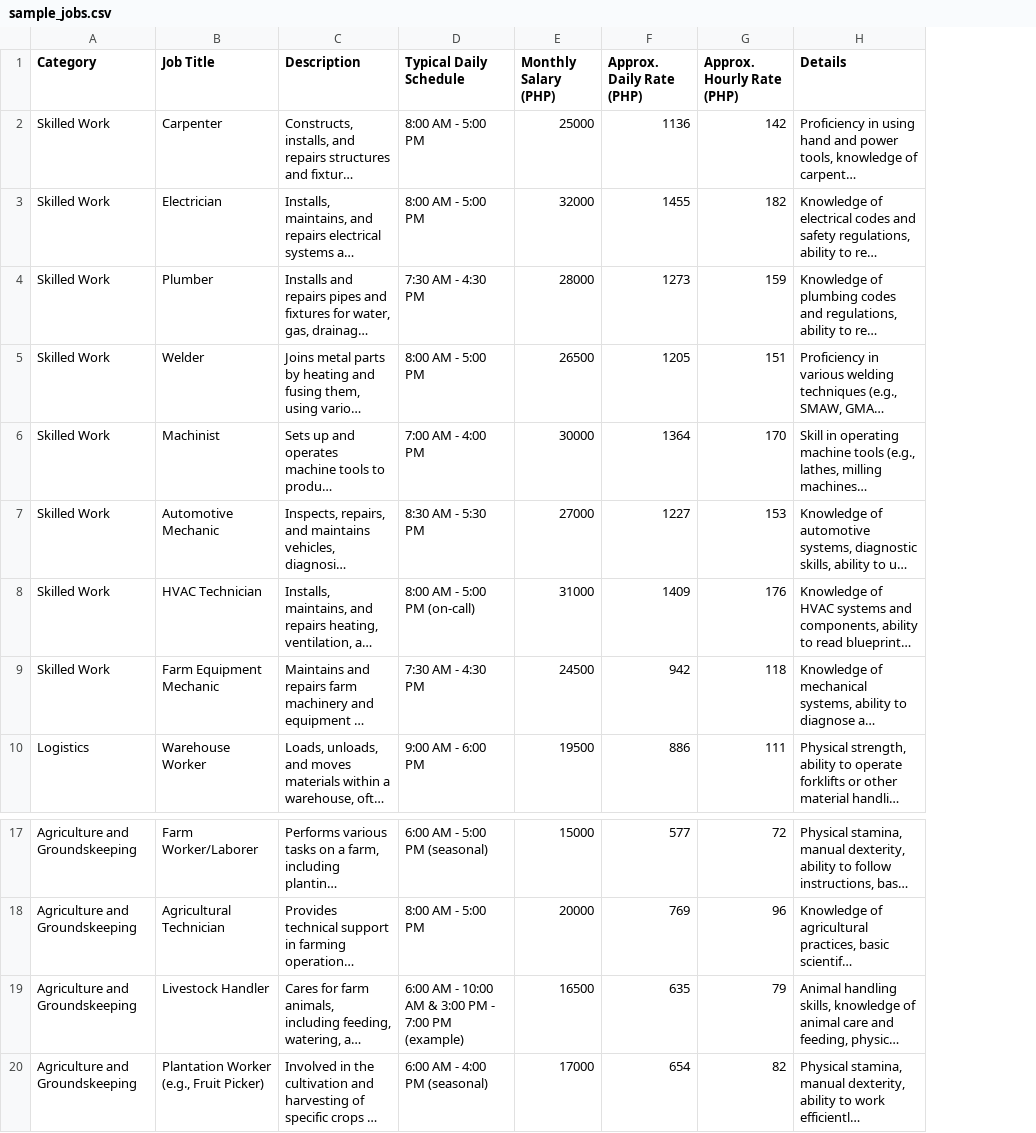
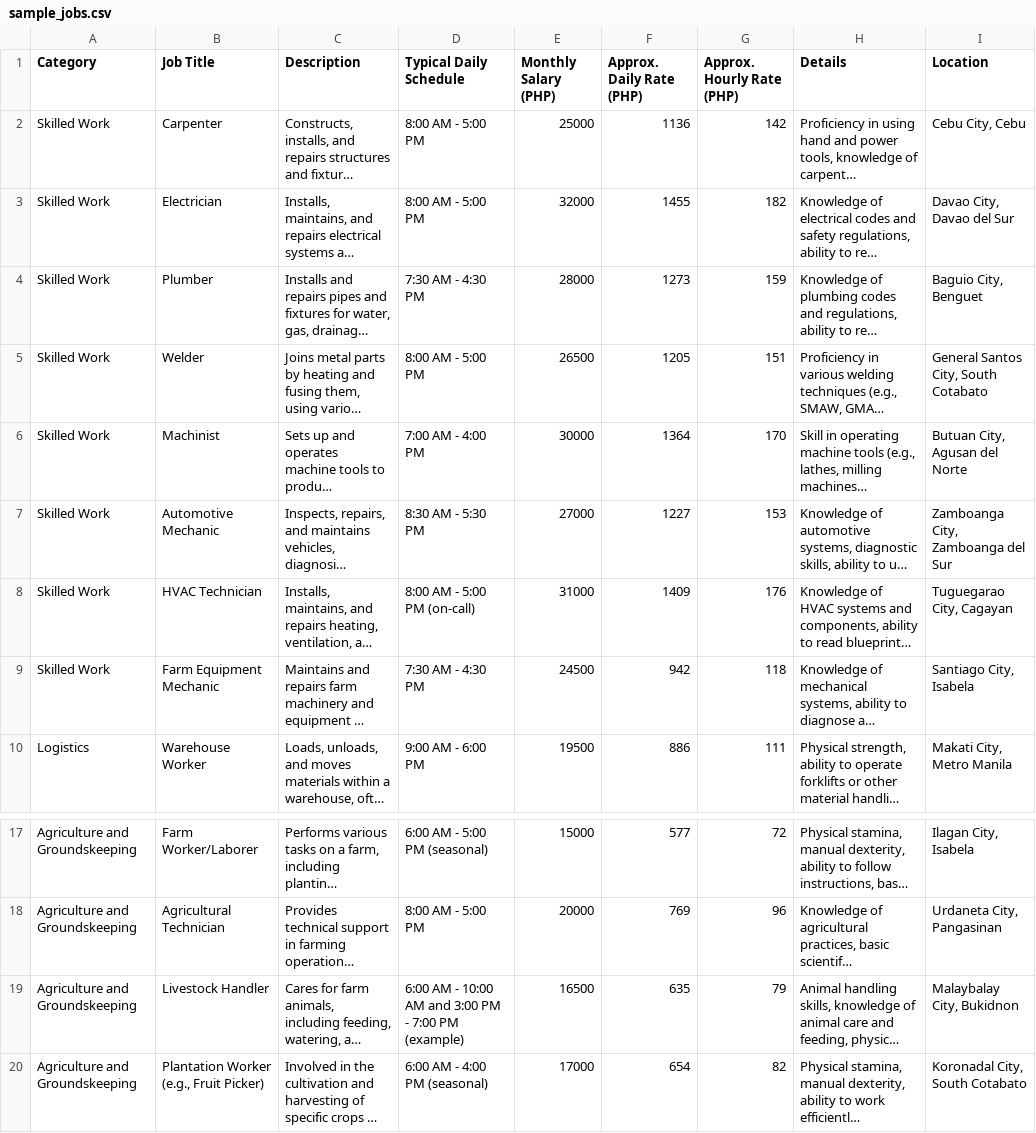
Before and after one commit to rianadb/eng30-HireWired, a CSV file: src/data/sample_jobs.csv, drawn as a sheet; only a part is shown, gaps mark what is left out; long unchanged cells end in …; the diff names each change by its address in the sheet, - before the commit and + after, or states it on an @@ line.

```diff
--- a/src/data/sample_jobs.csv
+++ b/src/data/sample_jobs.csv
+column I (Location), rows 2-10: Cebu City, Cebu | Davao City, Davao del Sur | Baguio City, Benguet | General Santos City, South Cotabato | Butuan City, Agusan del Norte | Zamboanga City, Zamboanga del Sur | Tuguegarao City, Cagayan | Santiago City, Isabela | Makati City, Metro Manila; rows 17-20: Ilagan City, Isabela | Urdaneta City, Pangasinan | Malaybalay City, Bukidnon | Koronadal City, South Cotabato
-D19 (Typical Daily Schedule): …10:00 AM & 3:00 PM…
+D19 (Typical Daily Schedule): …10:00 AM and 3:00 PM…
```
Also changed, not shown: src/data/sample_users.csv, 9 other files.
